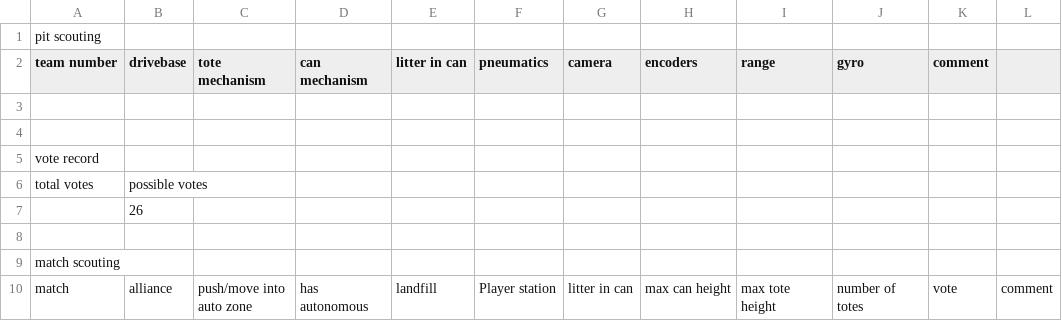
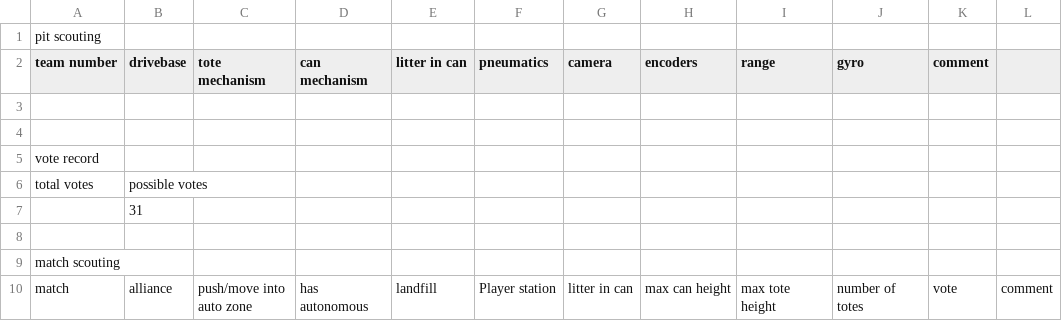
Before and after one commit to cougarTech2228/vanguard, a CSV file: vanguard/data/0789/data.csv, drawn as a sheet.

```diff
--- a/vanguard/data/0789/data.csv
+++ b/vanguard/data/0789/data.csv
@@ -6,3 +6,3 @@ vote record,,,,,,,,,,,
 total votes,possible votes,,,,,,,,,,
-,26,,,,,,,,,,
+,31,,,,,,,,,,
 ,,,,,,,,,,,
```
Also changed, not shown: vanguard/data/0011/data.csv, vanguard/data/0564/data.csv, 10 other files.
